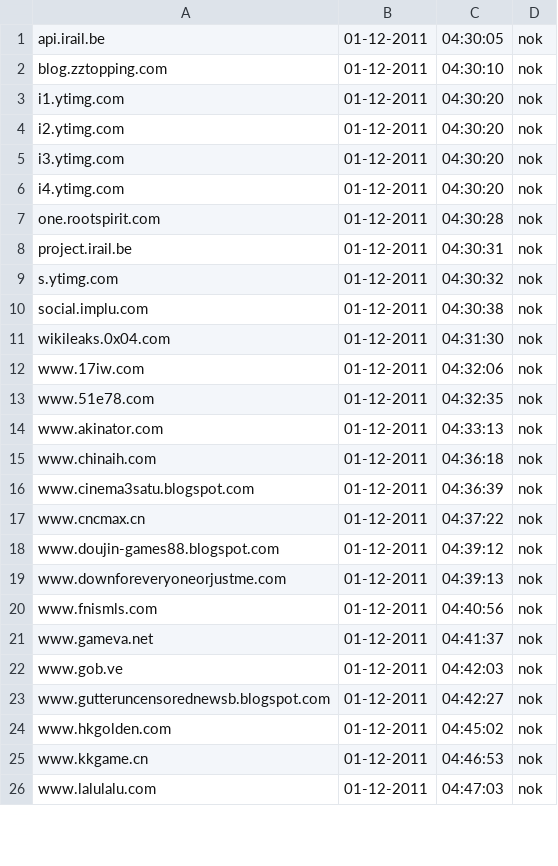
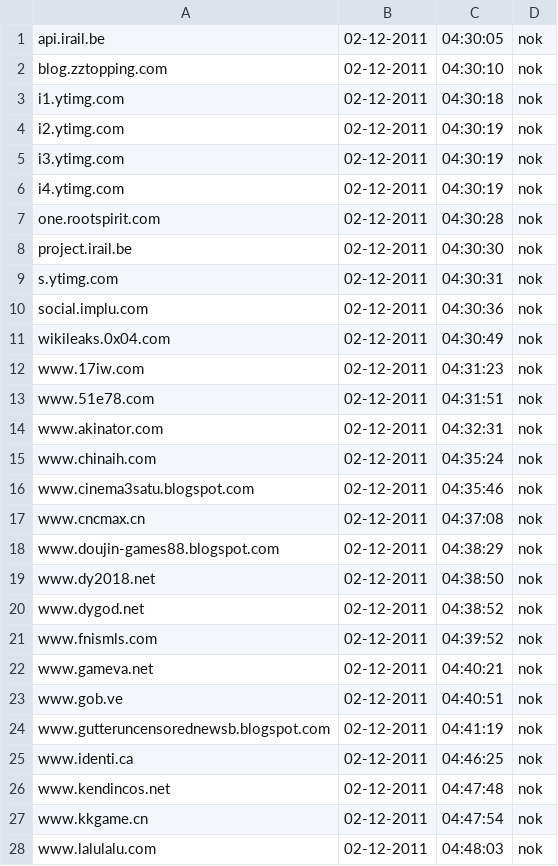
Before and after one commit to Tuinslak/GFW-URL-checker, a CSV file: testResults/nl/results_nok.csv, drawn as a sheet; only a part is shown; the diff covers the shown part only.

```diff
--- a/testResults/nl/results_nok.csv
+++ b/testResults/nl/results_nok.csv
@@ -1,26 +1,28 @@
-api.irail.be,01-12-2011,04:30:05,nok
-blog.zztopping.com,01-12-2011,04:30:10,nok
-i1.ytimg.com,01-12-2011,04:30:20,nok
-i2.ytimg.com,01-12-2011,04:30:20,nok
-i3.ytimg.com,01-12-2011,04:30:20,nok
-i4.ytimg.com,01-12-2011,04:30:20,nok
-one.rootspirit.com,01-12-2011,04:30:28,nok
-project.irail.be,01-12-2011,04:30:31,nok
-s.ytimg.com,01-12-2011,04:30:32,nok
-social.implu.com,01-12-2011,04:30:38,nok
-wikileaks.0x04.com,01-12-2011,04:31:30,nok
-www.17iw.com,01-12-2011,04:32:06,nok
-www.51e78.com,01-12-2011,04:32:35,nok
-www.akinator.com,01-12-2011,04:33:13,nok
-www.chinaih.com,01-12-2011,04:36:18,nok
-www.cinema3satu.blogspot.com,01-12-2011,04:36:39,nok
-www.cncmax.cn,01-12-2011,04:37:22,nok
-www.doujin-games88.blogspot.com,01-12-2011,04:39:12,nok
-www.downforeveryoneorjustme.com,01-12-2011,04:39:13,nok
-www.fnismls.com,01-12-2011,04:40:56,nok
-www.gameva.net,01-12-2011,04:41:37,nok
-www.gob.ve,01-12-2011,04:42:03,nok
-www.gutteruncensorednewsb.blogspot.com,01-12-2011,04:42:27,nok
-www.hkgolden.com,01-12-2011,04:45:02,nok
-www.kkgame.cn,01-12-2011,04:46:53,nok
-www.lalulalu.com,01-12-2011,04:47:03,nok
+api.irail.be,02-12-2011,04:30:05,nok
+blog.zztopping.com,02-12-2011,04:30:10,nok
+i1.ytimg.com,02-12-2011,04:30:18,nok
+i2.ytimg.com,02-12-2011,04:30:19,nok
+i3.ytimg.com,02-12-2011,04:30:19,nok
+i4.ytimg.com,02-12-2011,04:30:19,nok
+one.rootspirit.com,02-12-2011,04:30:28,nok
+project.irail.be,02-12-2011,04:30:30,nok
+s.ytimg.com,02-12-2011,04:30:31,nok
+social.implu.com,02-12-2011,04:30:36,nok
+wikileaks.0x04.com,02-12-2011,04:30:49,nok
+www.17iw.com,02-12-2011,04:31:23,nok
+www.51e78.com,02-12-2011,04:31:51,nok
+www.akinator.com,02-12-2011,04:32:31,nok
+www.chinaih.com,02-12-2011,04:35:24,nok
+www.cinema3satu.blogspot.com,02-12-2011,04:35:46,nok
+www.cncmax.cn,02-12-2011,04:37:08,nok
+www.doujin-games88.blogspot.com,02-12-2011,04:38:29,nok
+www.dy2018.net,02-12-2011,04:38:50,nok
+www.dygod.net,02-12-2011,04:38:52,nok
+www.fnismls.com,02-12-2011,04:39:52,nok
+www.gameva.net,02-12-2011,04:40:21,nok
+www.gob.ve,02-12-2011,04:40:51,nok
+www.gutteruncensorednewsb.blogspot.com,02-12-2011,04:41:19,nok
+www.identi.ca,02-12-2011,04:46:25,nok
+www.kendincos.net,02-12-2011,04:47:48,nok
+www.kkgame.cn,02-12-2011,04:47:54,nok
+www.lalulalu.com,02-12-2011,04:48:03,nok
```
Also changed, not shown: 5 removed rows and 32 edited cells elsewhere in this file, testResults/nl/results.csv, testResults/nl/results_ok.csv.
